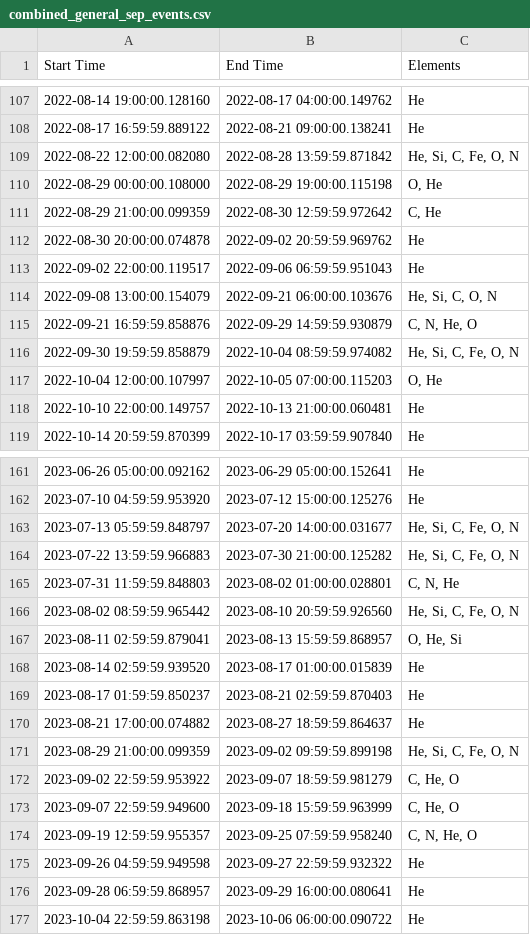
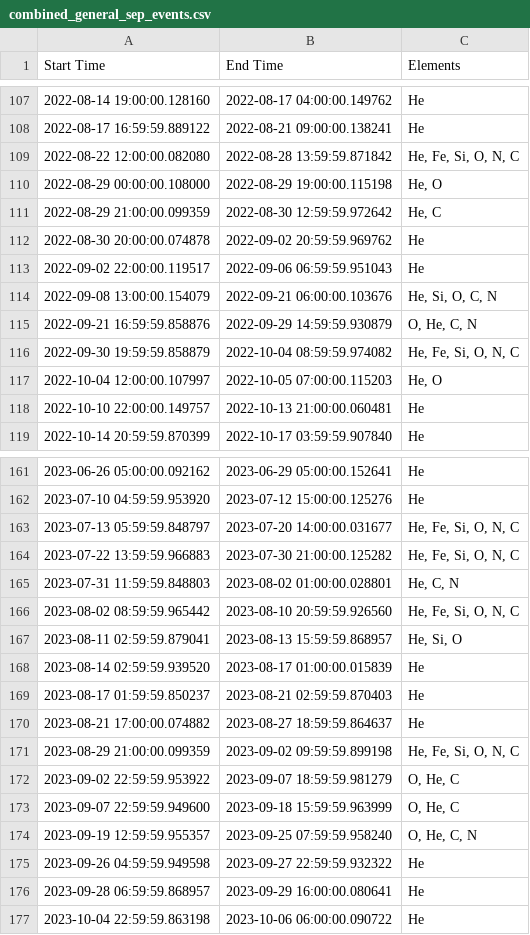
Before and after one commit to jsz-05/jsz-solarep-ml, a CSV file: out_csv/combined_general_sep_events.csv, drawn as a sheet; only a part is shown, gaps mark what is left out; the diff covers the shown part only.

```diff
--- a/out_csv/combined_general_sep_events.csv
+++ b/out_csv/combined_general_sep_events.csv
@@ -108,11 +108,11 @@ Start Time,End Time,Elements
 2022-08-17 16:59:59.889122,2022-08-21 09:00:00.138241,He
-2022-08-22 12:00:00.082080,2022-08-28 13:59:59.871842,"He, Si, C, Fe, O, N"
-2022-08-29 00:00:00.108000,2022-08-29 19:00:00.115198,"O, He"
-2022-08-29 21:00:00.099359,2022-08-30 12:59:59.972642,"C, He"
+2022-08-22 12:00:00.082080,2022-08-28 13:59:59.871842,"He, Fe, Si, O, N, C"
+2022-08-29 00:00:00.108000,2022-08-29 19:00:00.115198,"He, O"
+2022-08-29 21:00:00.099359,2022-08-30 12:59:59.972642,"He, C"
 2022-08-30 20:00:00.074878,2022-09-02 20:59:59.969762,He
 2022-09-02 22:00:00.119517,2022-09-06 06:59:59.951043,He
-2022-09-08 13:00:00.154079,2022-09-21 06:00:00.103676,"He, Si, C, O, N"
-2022-09-21 16:59:59.858876,2022-09-29 14:59:59.930879,"C, N, He, O"
-2022-09-30 19:59:59.858879,2022-10-04 08:59:59.974082,"He, Si, C, Fe, O, N"
-2022-10-04 12:00:00.107997,2022-10-05 07:00:00.115203,"O, He"
+2022-09-08 13:00:00.154079,2022-09-21 06:00:00.103676,"He, Si, O, C, N"
+2022-09-21 16:59:59.858876,2022-09-29 14:59:59.930879,"O, He, C, N"
+2022-09-30 19:59:59.858879,2022-10-04 08:59:59.974082,"He, Fe, Si, O, N, C"
+2022-10-04 12:00:00.107997,2022-10-05 07:00:00.115203,"He, O"
 2022-10-10 22:00:00.149757,2022-10-13 21:00:00.060481,He
@@ -162,7 +162,7 @@ Start Time,End Time,Elements
 2023-07-10 04:59:59.953920,2023-07-12 15:00:00.125276,He
-2023-07-13 05:59:59.848797,2023-07-20 14:00:00.031677,"He, Si, C, Fe, O, N"
-2023-07-22 13:59:59.966883,2023-07-30 21:00:00.125282,"He, Si, C, Fe, O, N"
-2023-07-31 11:59:59.848803,2023-08-02 01:00:00.028801,"C, N, He"
-2023-08-02 08:59:59.965442,2023-08-10 20:59:59.926560,"He, Si, C, Fe, O, N"
-2023-08-11 02:59:59.879041,2023-08-13 15:59:59.868957,"O, He, Si"
+2023-07-13 05:59:59.848797,2023-07-20 14:00:00.031677,"He, Fe, Si, O, N, C"
+2023-07-22 13:59:59.966883,2023-07-30 21:00:00.125282,"He, Fe, Si, O, N, C"
+2023-07-31 11:59:59.848803,2023-08-02 01:00:00.028801,"He, C, N"
+2023-08-02 08:59:59.965442,2023-08-10 20:59:59.926560,"He, Fe, Si, O, N, C"
+2023-08-11 02:59:59.879041,2023-08-13 15:59:59.868957,"He, Si, O"
 2023-08-14 02:59:59.939520,2023-08-17 01:00:00.015839,He
@@ -170,6 +170,6 @@ Start Time,End Time,Elements
 2023-08-21 17:00:00.074882,2023-08-27 18:59:59.864637,He
-2023-08-29 21:00:00.099359,2023-09-02 09:59:59.899198,"He, Si, C, Fe, O, N"
-2023-09-02 22:59:59.953922,2023-09-07 18:59:59.981279,"C, He, O"
-2023-09-07 22:59:59.949600,2023-09-18 15:59:59.963999,"C, He, O"
-2023-09-19 12:59:59.955357,2023-09-25 07:59:59.958240,"C, N, He, O"
+2023-08-29 21:00:00.099359,2023-09-02 09:59:59.899198,"He, Fe, Si, O, N, C"
+2023-09-02 22:59:59.953922,2023-09-07 18:59:59.981279,"O, He, C"
+2023-09-07 22:59:59.949600,2023-09-18 15:59:59.963999,"O, He, C"
+2023-09-19 12:59:59.955357,2023-09-25 07:59:59.958240,"O, He, C, N"
 2023-09-26 04:59:59.949598,2023-09-27 22:59:59.932322,He
```
Also changed, not shown: 45 edited cells elsewhere in this file, transformed_data/decay_input_features_2014.csv, transformed_data/filtered_decay_events.csv, 8 other files.
